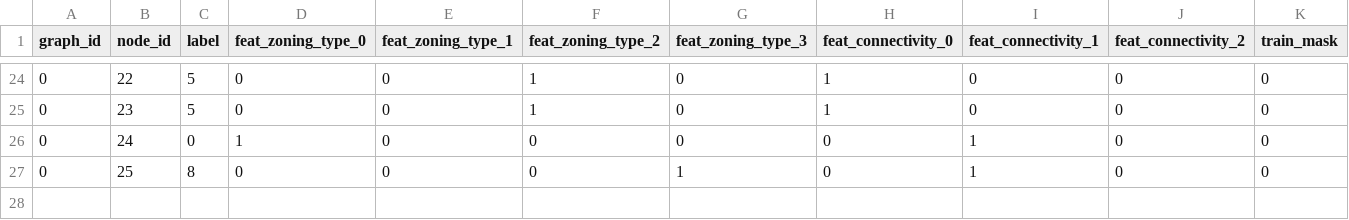
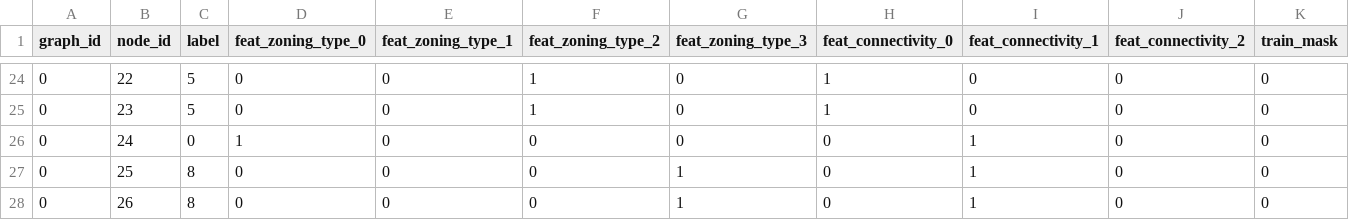
Before and after one commit to etmegla/etmaglari_gML, a CSV file: Homework04/dataset_04B/nodes.csv, drawn as a sheet; only a part is shown, gaps mark what is left out; rows hold the shown columns only; the diff names each change by its address in the sheet, - before the commit and + after, or states it on an @@ line.

```diff
--- a/Homework04/dataset_04B/nodes.csv
+++ b/Homework04/dataset_04B/nodes.csv
+row 28: 0 | 26 | 8 | 0 | 0 | 0 | 1 | 0 | 1 | 0 | 0
```
Also changed, not shown: Homework04/dataset_04B/edges.csv, Homework04/dataset_04B/node_predictions.csv, 6 other files.
